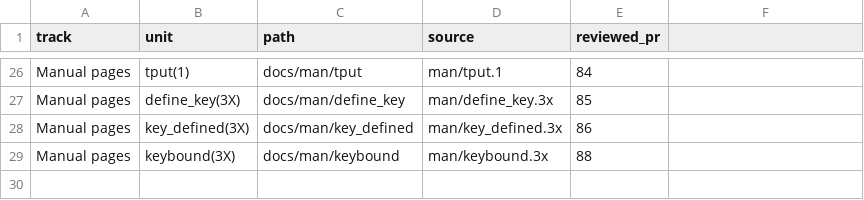
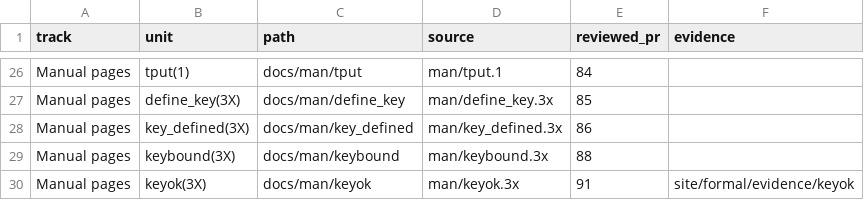
Before and after one commit to betsalel-williamson/ncurses, a CSV file: site/data/migration-units.csv, drawn as a sheet; only a part is shown, gaps mark what is left out; the diff names each change by its address in the sheet, - before the commit and + after, or states it on an @@ line.

```diff
--- a/site/data/migration-units.csv
+++ b/site/data/migration-units.csv
-F1: (empty)
+F1: evidence
+row 30: Manual pages | keyok(3X) | docs/man/keyok | man/keyok.3x | 91 | site/formal/evidence/keyok
```
Also changed, not shown: 4 other files.
